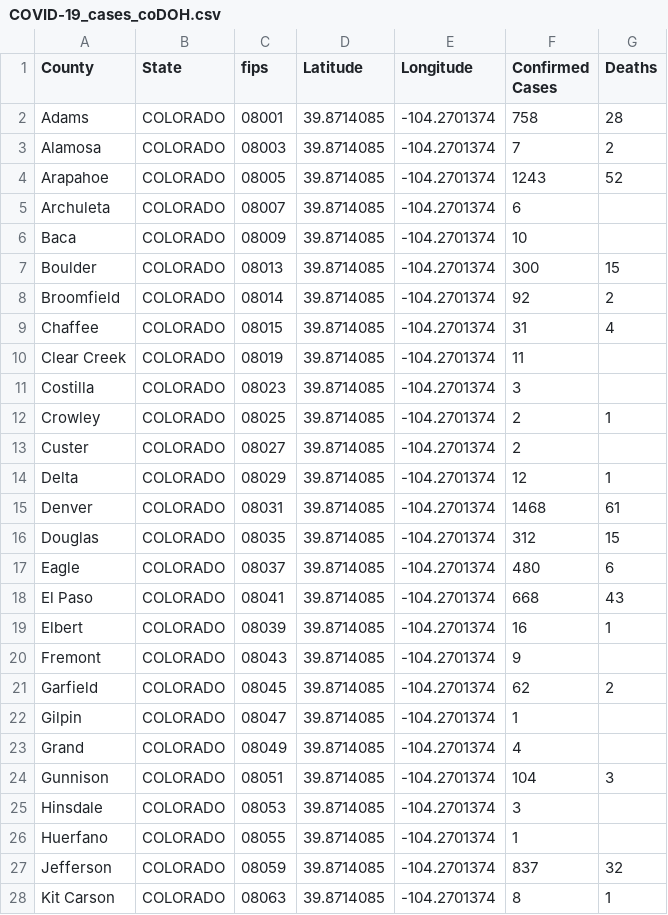
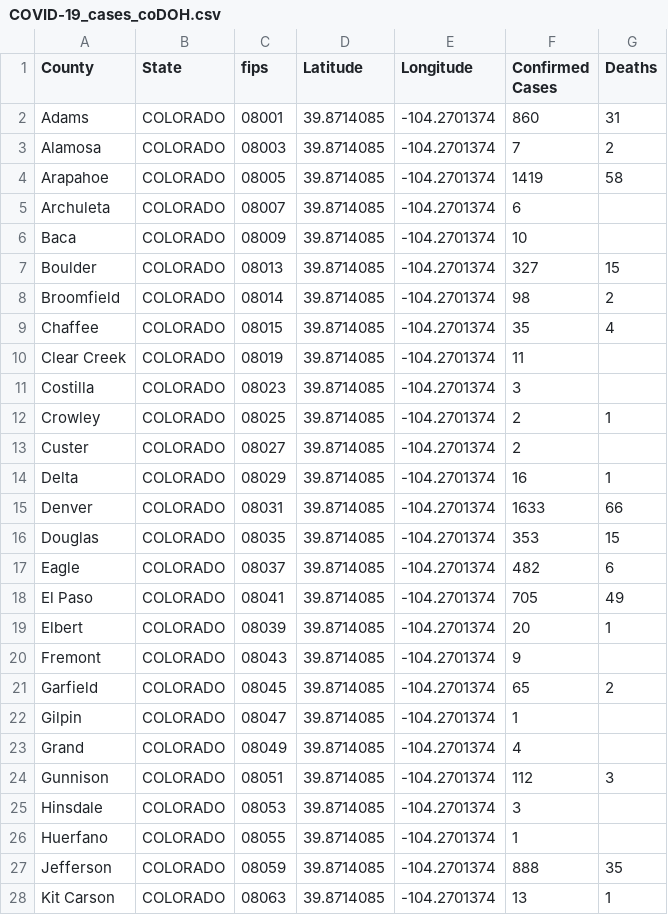
Before and after one commit to ThanatoSohne/COVID-19-Outbreak-Visualization-Tool, a CSV file: Web Scrapers/US States/COVID-19_cases_coDOH.csv, drawn as a sheet; only a part is shown; the diff covers the shown part only.

```diff
--- a/Web Scrapers/US States/COVID-19_cases_coDOH.csv
+++ b/Web Scrapers/US States/COVID-19_cases_coDOH.csv
@@ -1,10 +1,10 @@
 County,State,fips,Latitude,Longitude,Confirmed Cases,Deaths
-Adams,COLORADO,08001,39.8714085, -104.2701374,758,28
+Adams,COLORADO,08001,39.8714085, -104.2701374,860,31
 Alamosa,COLORADO,08003,39.8714085, -104.2701374,7,2
-Arapahoe,COLORADO,08005,39.8714085, -104.2701374,1243,52
+Arapahoe,COLORADO,08005,39.8714085, -104.2701374,1419,58
 Archuleta,COLORADO,08007,39.8714085, -104.2701374,6,
 Baca,COLORADO,08009,39.8714085, -104.2701374,10,
-Boulder,COLORADO,08013,39.8714085, -104.2701374,300,15
-Broomfield,COLORADO,08014,39.8714085, -104.2701374,92,2
-Chaffee,COLORADO,08015,39.8714085, -104.2701374,31,4
+Boulder,COLORADO,08013,39.8714085, -104.2701374,327,15
+Broomfield,COLORADO,08014,39.8714085, -104.2701374,98,2
+Chaffee,COLORADO,08015,39.8714085, -104.2701374,35,4
 Clear Creek,COLORADO,08019,39.8714085, -104.2701374,11,
@@ -13,16 +13,16 @@ Crowley,COLORADO,08025,39.8714085, -104.2701374,2,1
 Custer,COLORADO,08027,39.8714085, -104.2701374,2,
-Delta,COLORADO,08029,39.8714085, -104.2701374,12,1
-Denver,COLORADO,08031,39.8714085, -104.2701374,1468,61
-Douglas,COLORADO,08035,39.8714085, -104.2701374,312,15
-Eagle,COLORADO,08037,39.8714085, -104.2701374,480,6
-El Paso,COLORADO,08041,39.8714085, -104.2701374,668,43
-Elbert,COLORADO,08039,39.8714085, -104.2701374,16,1
+Delta,COLORADO,08029,39.8714085, -104.2701374,16,1
+Denver,COLORADO,08031,39.8714085, -104.2701374,1633,66
+Douglas,COLORADO,08035,39.8714085, -104.2701374,353,15
+Eagle,COLORADO,08037,39.8714085, -104.2701374,482,6
+El Paso,COLORADO,08041,39.8714085, -104.2701374,705,49
+Elbert,COLORADO,08039,39.8714085, -104.2701374,20,1
 Fremont,COLORADO,08043,39.8714085, -104.2701374,9,
-Garfield,COLORADO,08045,39.8714085, -104.2701374,62,2
+Garfield,COLORADO,08045,39.8714085, -104.2701374,65,2
 Gilpin,COLORADO,08047,39.8714085, -104.2701374,1,
 Grand,COLORADO,08049,39.8714085, -104.2701374,4,
-Gunnison,COLORADO,08051,39.8714085, -104.2701374,104,3
+Gunnison,COLORADO,08051,39.8714085, -104.2701374,112,3
 Hinsdale,COLORADO,08053,39.8714085, -104.2701374,3,
 Huerfano,COLORADO,08055,39.8714085, -104.2701374,1,
-Jefferson,COLORADO,08059,39.8714085, -104.2701374,837,32
-Kit Carson,COLORADO,08063,39.8714085, -104.2701374,8,1
+Jefferson,COLORADO,08059,39.8714085, -104.2701374,888,35
+Kit Carson,COLORADO,08063,39.8714085, -104.2701374,13,1
```
Also changed, not shown: 15 added rows, 2 removed rows and 24 edited cells elsewhere in this file, Web Scrapers/US States/COVID-19_cases_ilWiki.csv, Web Scrapers/US States/COVID-19_cases_neWiki.csv, 47 other files.
